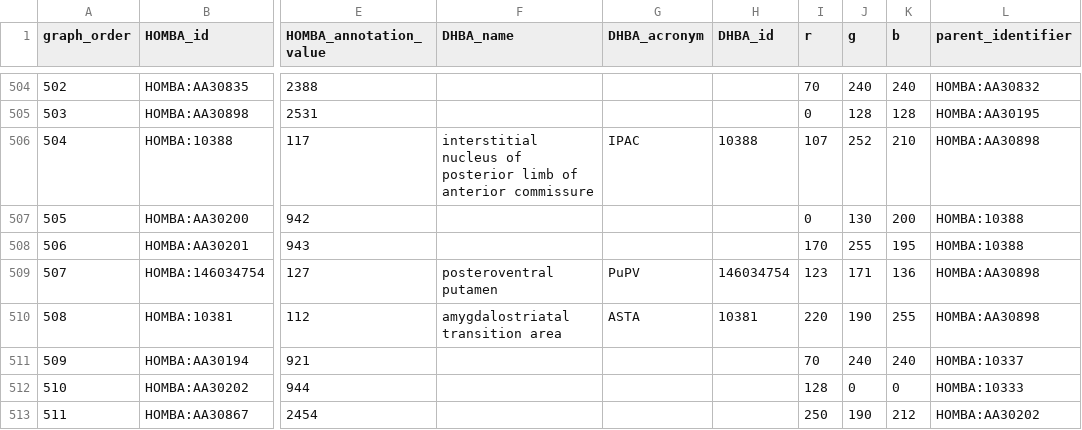
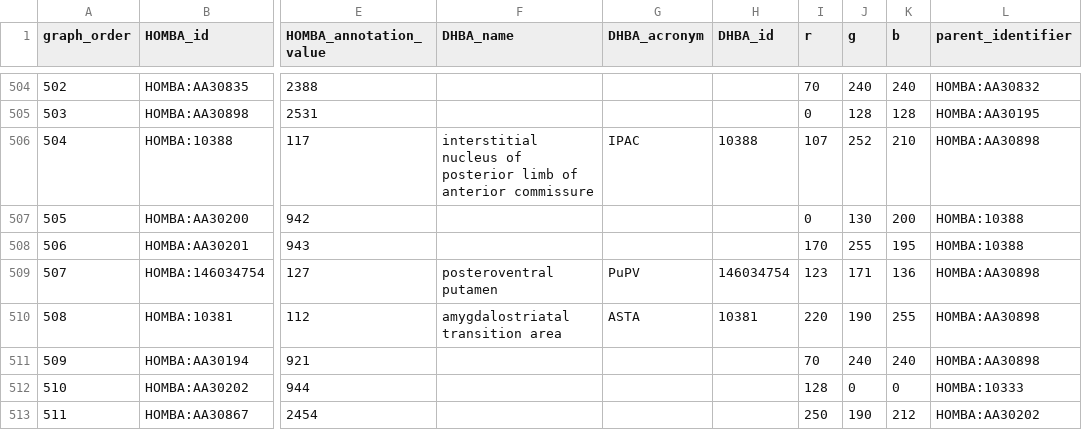
Before and after one commit to AllenInstitute/CCF-MAP, a CSV file: _static/HOMBA_v1.1.0.csv, drawn as a sheet; only a part is shown, gaps mark what is left out; the diff names each change by its address in the sheet, - before the commit and + after, or states it on an @@ line.

Commit message:
Minor fix on CaT parentage. Now nested under STRev

```diff
--- a/_static/HOMBA_v1.1.0.csv
+++ b/_static/HOMBA_v1.1.0.csv
-L511 (parent_identifier): HOMBA:10337
+L511 (parent_identifier): HOMBA:AA30898
```
Also changed, not shown: 2 other files.
